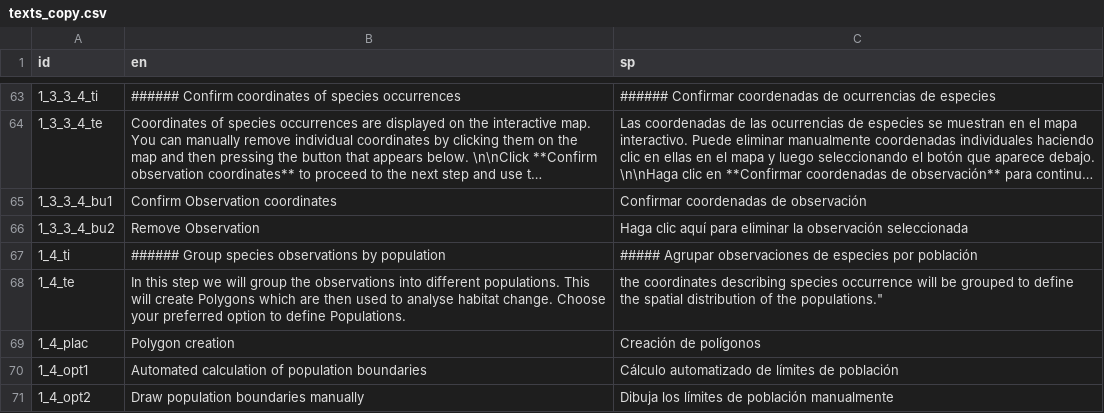
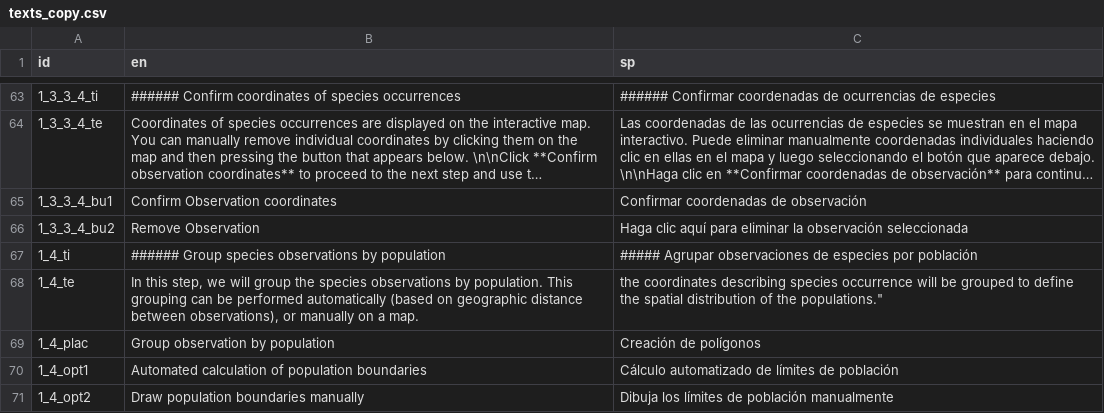
Before and after one commit to simonrabenmeister/Genes_from_Space_interface, a CSV file: texts_copy.csv, drawn as a sheet; only a part is shown, gaps mark what is left out; long unchanged cells end in …; the diff covers the shown part only; the diff names each change by its address in the sheet, - before the commit and + after, or states it on an @@ line.

```diff
--- a/texts_copy.csv
+++ b/texts_copy.csv
-B68 (en): In this step we will group the observations into different populations. This will create Polygons which are then used to analyse habitat change. Choose your preferred option to define Populations.
+B68 (en): In this step, we will group the species observations by population. This grouping can be performed automatically (based on geographic distance between observations), or manually on a map.
-B69 (en): Polygon creation
+B69 (en): Group observation by population
```
Also changed, not shown: 40 edited cells elsewhere in this file, 3 other files.
